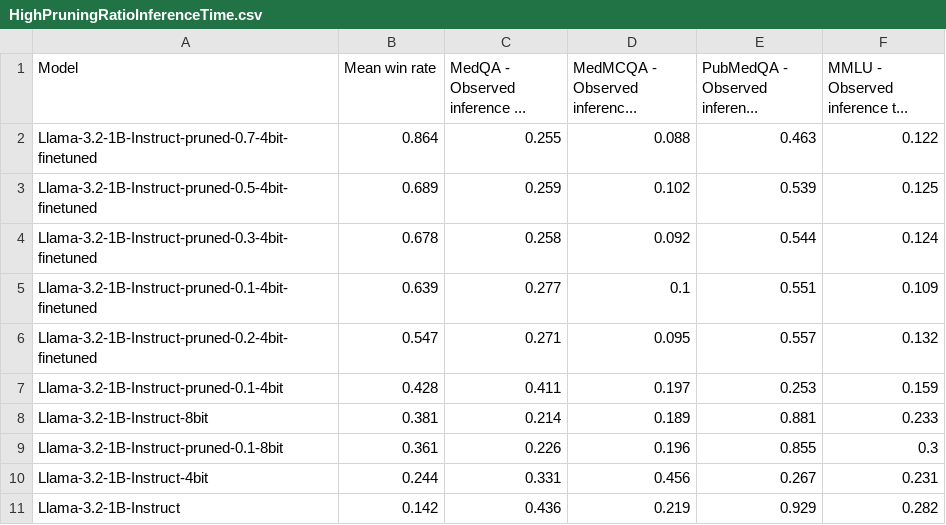
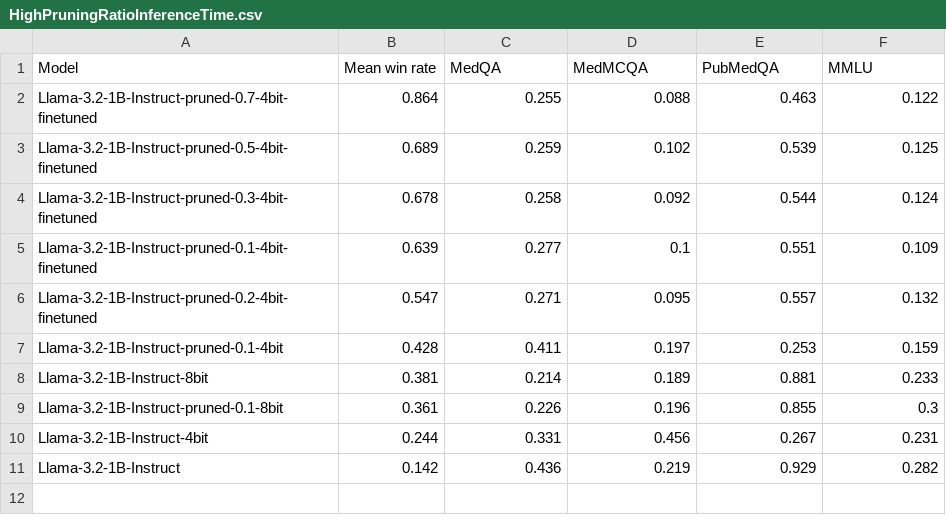
Before and after one commit to MiguelAFH/pruned_llama, a CSV file: data/HighPruningRatioInferenceTime.csv, drawn as a sheet.

```diff
--- a/data/HighPruningRatioInferenceTime.csv
+++ b/data/HighPruningRatioInferenceTime.csv
@@ -1,2 +1,2 @@
-Model,Mean win rate,MedQA - Observed inference ...,MedMCQA - Observed inferenc...,PubMedQA - Observed inferen...,MMLU - Observed inference t...
+Model,Mean win rate,MedQA,MedMCQA,PubMedQA,MMLU
 Llama-3.2-1B-Instruct-pruned-0.7-4bit-finetuned,0.864,0.255,0.088,0.463,0.122
```
Also changed, not shown: data/PrunedMedLLMQuantizedFinetuned_efficiency_metrics.csv, 6 other files.
